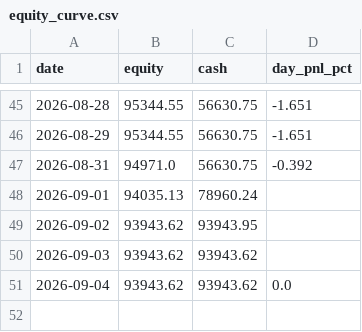
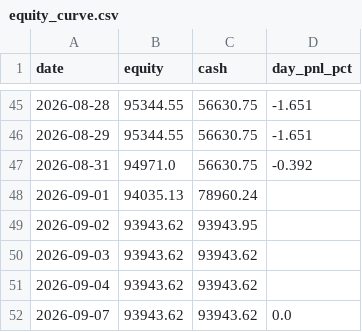
Before and after one commit to ejmacor/Claude-Trader-Experiment-, a CSV file: logs/equity_curve.csv, drawn as a sheet; only a part is shown, gaps mark what is left out.

```diff
--- a/logs/equity_curve.csv
+++ b/logs/equity_curve.csv
@@ -50,2 +50,3 @@ date,equity,cash,day_pnl_pct
 2026-09-03,93943.62,93943.62,
-2026-09-04,93943.62,93943.62,0.0
+2026-09-04,93943.62,93943.62,
+2026-09-07,93943.62,93943.62,0.0
```
Also changed, not shown: 1 other file.
